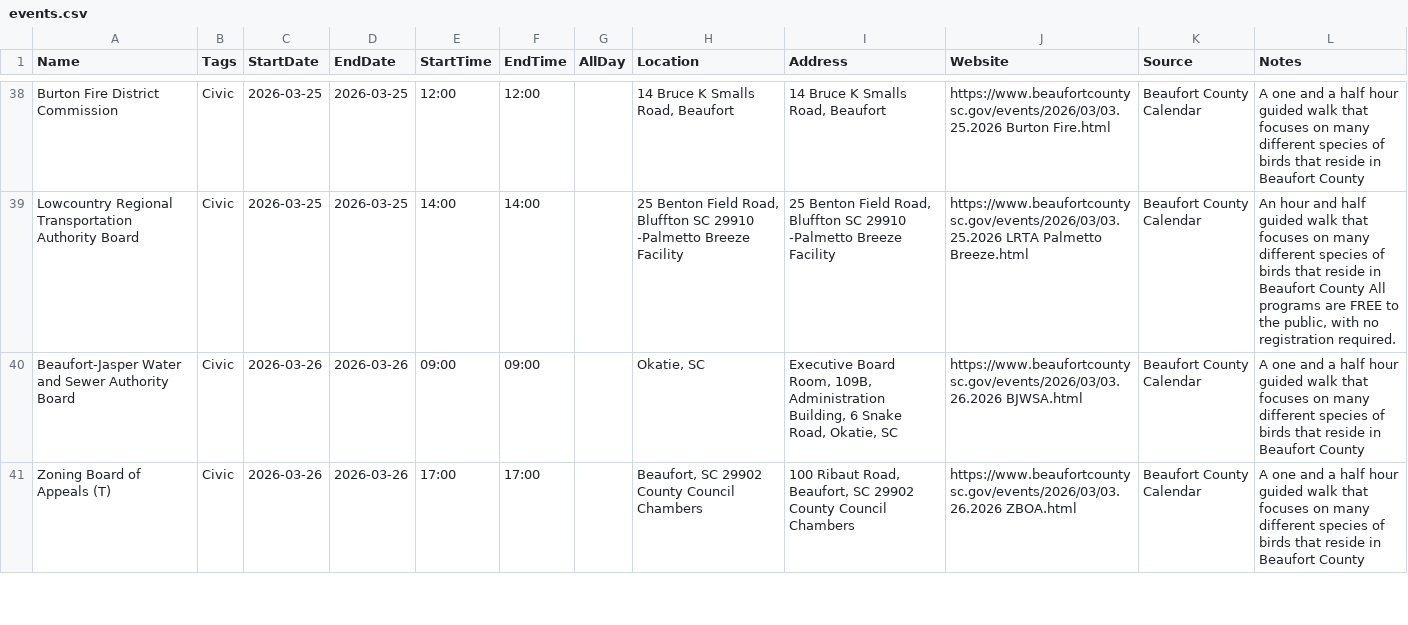
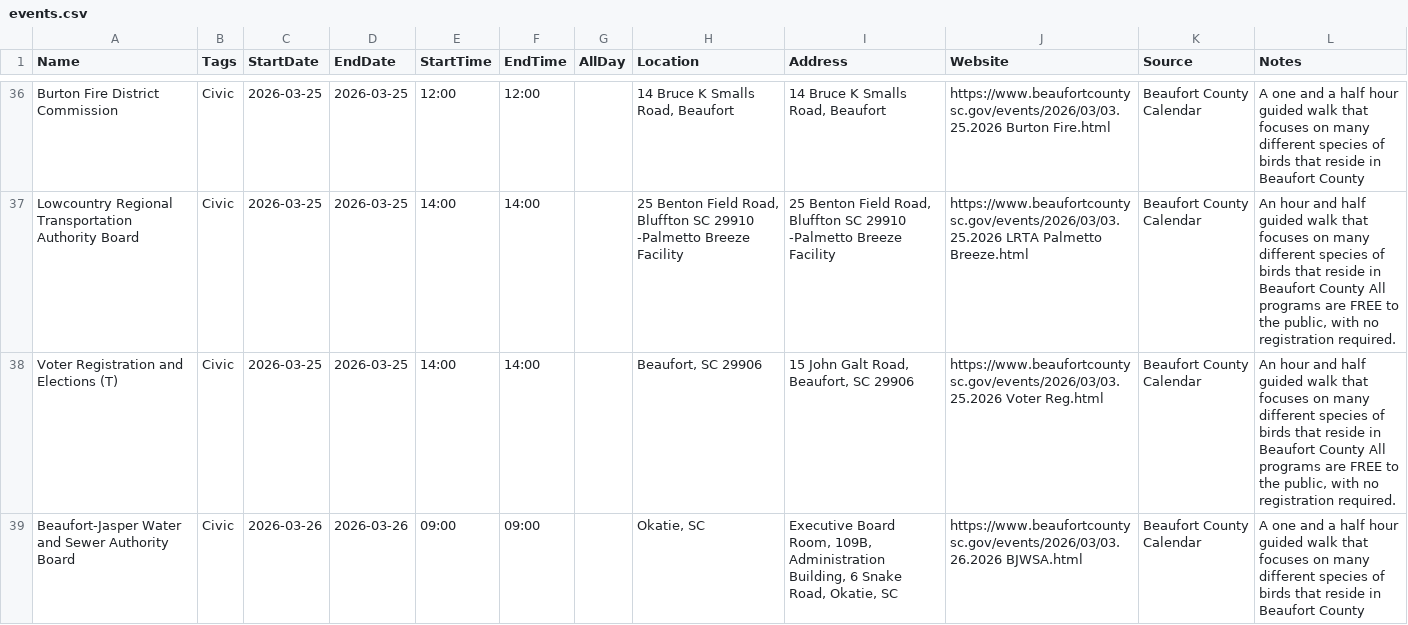
Before and after one commit to kmcurry/port-royal-sounder, a CSV file: data/events.csv, drawn as a sheet; only a part is shown, gaps mark what is left out; the shorter side is filled out with more unchanged rows; the diff covers the shown part only; the diff names each change by its address in the sheet, - before the commit and + after, or states it on an @@ line.

```diff
--- a/data/events.csv
+++ b/data/events.csv
+row 38: Voter Registration and Elections (T) | Civic | 2026-03-25 | 2026-03-25 | 14:00 | 14:00 |  | Beaufort, SC 29906 | 15 John Galt Road, Beaufort, SC 29906 | https://www.beaufortcountysc.gov/events/2026/03/03.25.2026 Voter Reg.html | Beaufort County Calendar | An hour and half guided walk that focuses on many different species of birds that reside in Beaufort County All programs are FREE to the public, with no registration required.
```
Also changed, not shown: 2 added rows and 2 removed rows elsewhere in this file, 1 other file.
